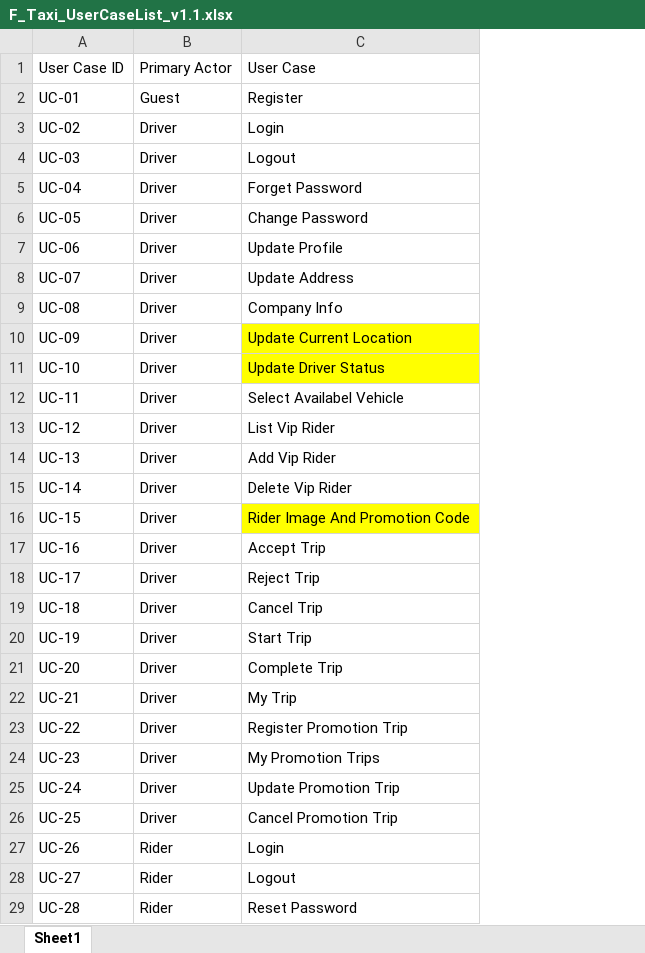
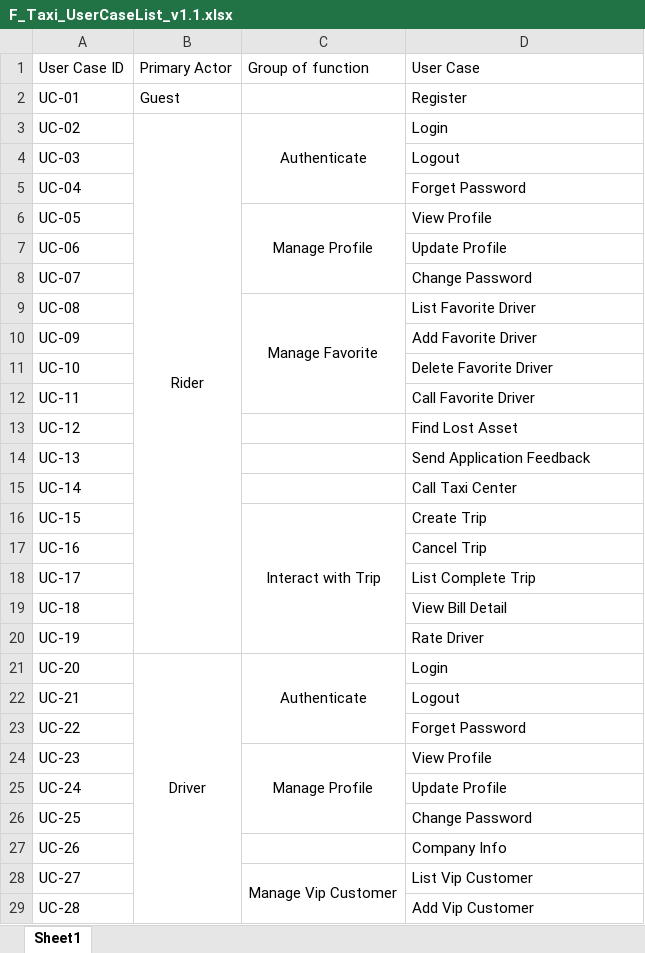
Before and after one commit to sangnvus/2015FALLIS01, an Excel workbook: WIP/Documents/F_Taxi_UserCaseList_v1.1.xlsx, sheet Sheet1, drawn as a sheet; only a part is shown; values as stored, in another font and other column widths than the file's, no borders; removed rows and columns are numbered as before the commit, all else as after; the diff covers the shown part only; the diff names each change by its address in the sheet, - before the commit and + after, or states it on an @@ line.

```diff
--- a/WIP/Documents/F_Taxi_UserCaseList_v1.1.xlsx (sheet Sheet1)
+++ b/WIP/Documents/F_Taxi_UserCaseList_v1.1.xlsx (sheet Sheet1)
-column B, rows 1-29: Primary Actor | Guest | Driver | Driver | Driver | Driver | Driver | Driver | Driver | Driver | Driver | Driver | Driver | Driver | Driver | Driver | Driver | Driver | Driver | Driver | Driver | Driver | Driver | Driver | Driver | Driver | Rider | Rider | Rider
+column B, rows 1-21: Primary Actor | Guest | Rider |  |  |  |  |  |  |  |  |  |  |  |  |  |  |  |  |  | Driver
+column C, rows 1-28: Group of function |  | Authenticate |  |  | Manage Profile |  |  | Manage Favorite |  |  |  |  |  |  | Interact with Trip |  |  |  |  | Authenticate |  |  | Manage Profile |  |  |  | Manage Vip Customer
-D6: Change Password
+D6: View Profile
-D8: Update Address
+D8: Change Password
-D9: Company Info
+D9: List Favorite Driver
-D10: Update Current Location
+D10: Add Favorite Driver
-D10:D11 fill: #FFFF00
+D10:D11 fill: none
-D11: Update Driver Status
+D11: Delete Favorite Driver
-D12: Select Availabel Vehicle
+D12: Call Favorite Driver
-D13: List Vip Rider
+D13: Find Lost Asset
-D14: Add Vip Rider
+D14: Send Application Feedback
-D15: Delete Vip Rider
+D15: Call Taxi Center
-D16: Rider Image And Promotion Code
+D16: Create Trip
-D16 fill: #FFFF00
+D16 fill: none
-D17: Accept Trip
+D17: Cancel Trip
-D18: Reject Trip
+D18: List Complete Trip
-D19: Cancel Trip
+D19: View Bill Detail
-D20: Start Trip
+D20: Rate Driver
-D21: Complete Trip
+D21: Login
-D22: My Trip
+D22: Logout
-D23: Register Promotion Trip
+D23: Forget Password
-D24: My Promotion Trips
+D24: View Profile
-D25: Update Promotion Trip
+D25: Update Profile
-D26: Cancel Promotion Trip
+D26: Change Password
-D27: Login
+D27: Company Info
-D28: Logout
+D28: List Vip Customer
-D29: Reset Password
+D29: Add Vip Customer
```
Also changed, not shown: 8 removed rows, 9 edited cells and cell formats elsewhere in this sheet, 6 other files.
